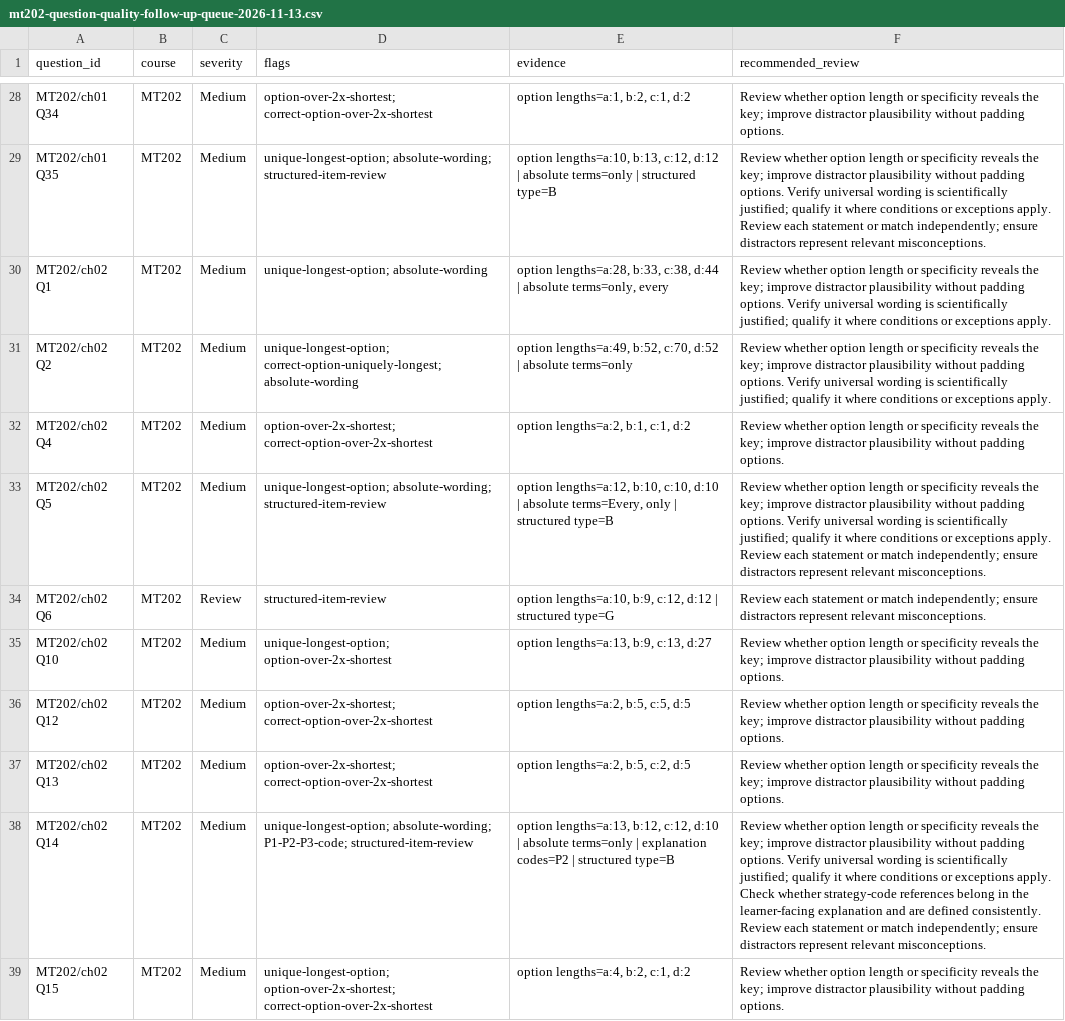
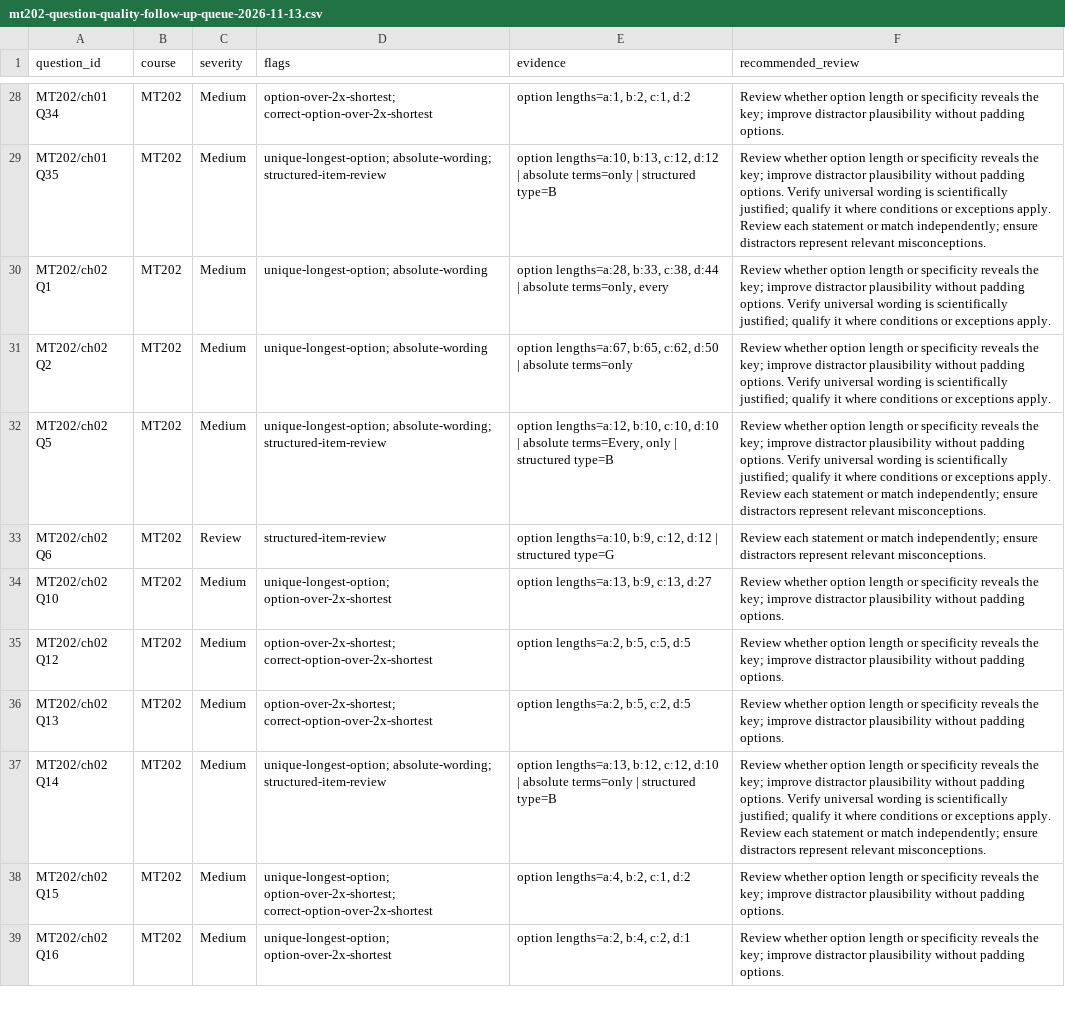
Before and after one commit to guiltythreee/Limitless, a CSV file: metallurgy-source/reports/mt202-question-quality-follow-up-queue-2026-11-13.csv, drawn as a sheet; only a part is shown, gaps mark what is left out; the shorter side is filled out with more unchanged rows; removed rows and columns are numbered as before the commit, all else as after; the diff names each change by its address in the sheet, - before the commit and + after, or states it on an @@ line.

Commit message:
Regenerate MT202 queue after Chapter 2 review

```diff
--- a/metallurgy-source/reports/mt202-question-quality-follow-up-queue-2026-11-13.csv
+++ b/metallurgy-source/reports/mt202-question-quality-follow-up-queue-2026-11-13.csv
-D31 (flags): unique-longest-option; correct-option-uniquely-longest; absolute-wording
+D31 (flags): unique-longest-option; absolute-wording
-E31 (evidence): option lengths=a:49, b:52, c:70, d:52 | absolute…
+E31 (evidence): option lengths=a:67, b:65, c:62, d:50 | absolute…
-row 32: MT202/ch02 Q4 | MT202 | Medium | option-over-2x-shortest; correct-option-over-2x-shortest | option lengths=a:2, b:1, c:1, d:2 | Review whether option length or specificity reveals the key; improve distractor plausibility without padding options.
-D37 (flags): unique-longest-option; absolute-wording; P1-P2-P3-code; structured-item-review
+D37 (flags): unique-longest-option; absolute-wording; structured-item-review
-E37 (evidence): …terms=only | explanation codes=P2 | structured type=B
+E37 (evidence): …terms=only | structured type=B
-F37 (recommended_review): …exceptions apply. Check whether strategy-code references belong in the learner-facing explanation and are defined consistently. Review each…
+F37 (recommended_review): …exceptions apply. Review each…
```
